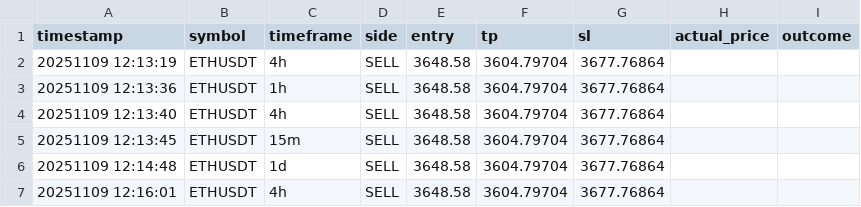
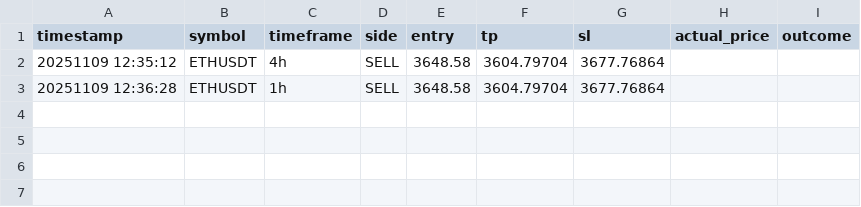
Before and after one commit to HuyTon/python-crypto-pyramid-timeframe-predictor, a CSV file: data/prediction_history.csv, drawn as a sheet.

```diff
--- a/data/prediction_history.csv
+++ b/data/prediction_history.csv
@@ -1,7 +1,3 @@
 timestamp,symbol,timeframe,side,entry,tp,sl,actual_price,outcome
-20251109 12:13:19,ETHUSDT,4h,SELL,3648.58,3604.79704,3677.76864,,
-20251109 12:13:36,ETHUSDT,1h,SELL,3648.58,3604.79704,3677.76864,,
-20251109 12:13:40,ETHUSDT,4h,SELL,3648.58,3604.79704,3677.76864,,
-20251109 12:13:45,ETHUSDT,15m,SELL,3648.58,3604.79704,3677.76864,,
-20251109 12:14:48,ETHUSDT,1d,SELL,3648.58,3604.79704,3677.76864,,
-20251109 12:16:01,ETHUSDT,4h,SELL,3648.58,3604.79704,3677.76864,,
+20251109 12:35:12,ETHUSDT,4h,SELL,3648.58,3604.79704,3677.76864,,
+20251109 12:36:28,ETHUSDT,1h,SELL,3648.58,3604.79704,3677.76864,,
```
Also changed, not shown: 1 other file.
